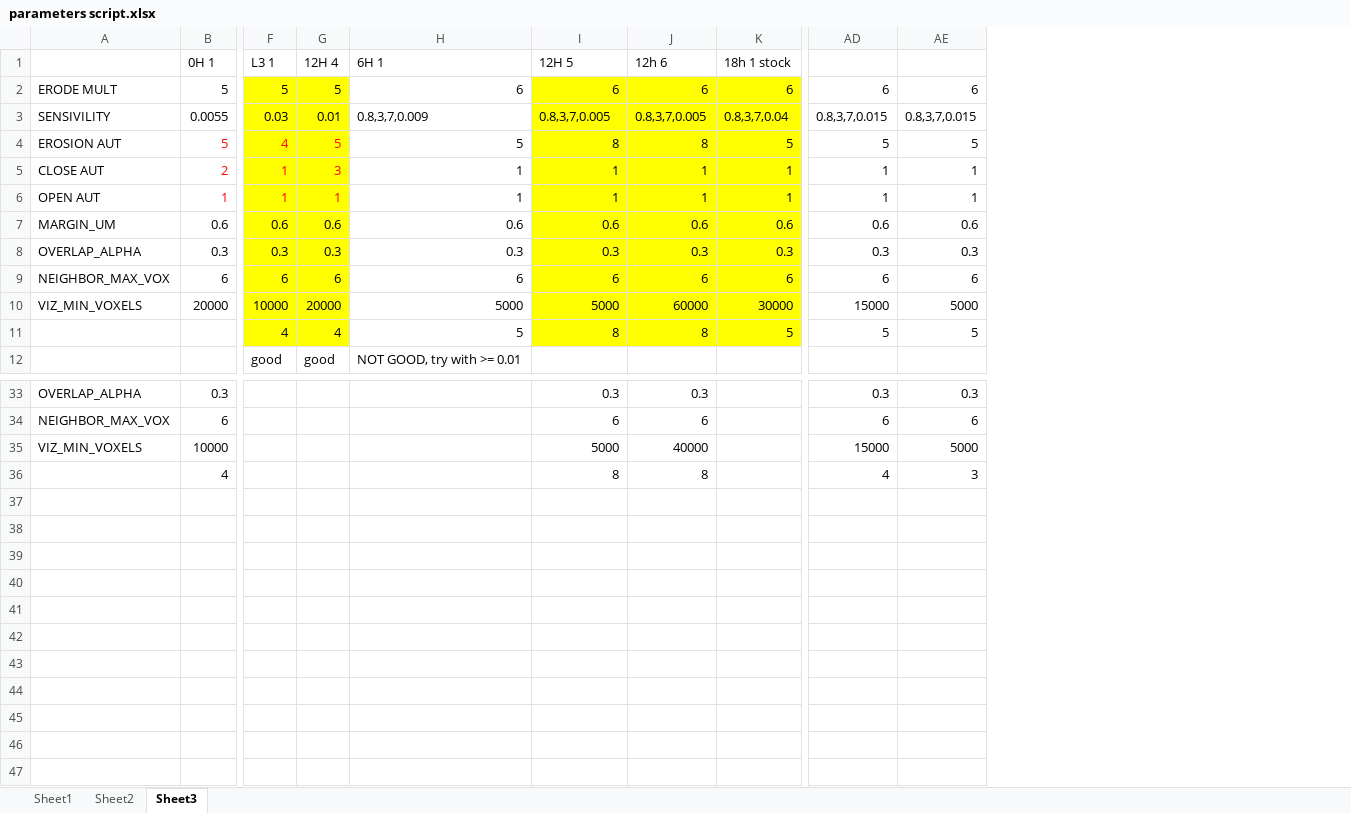
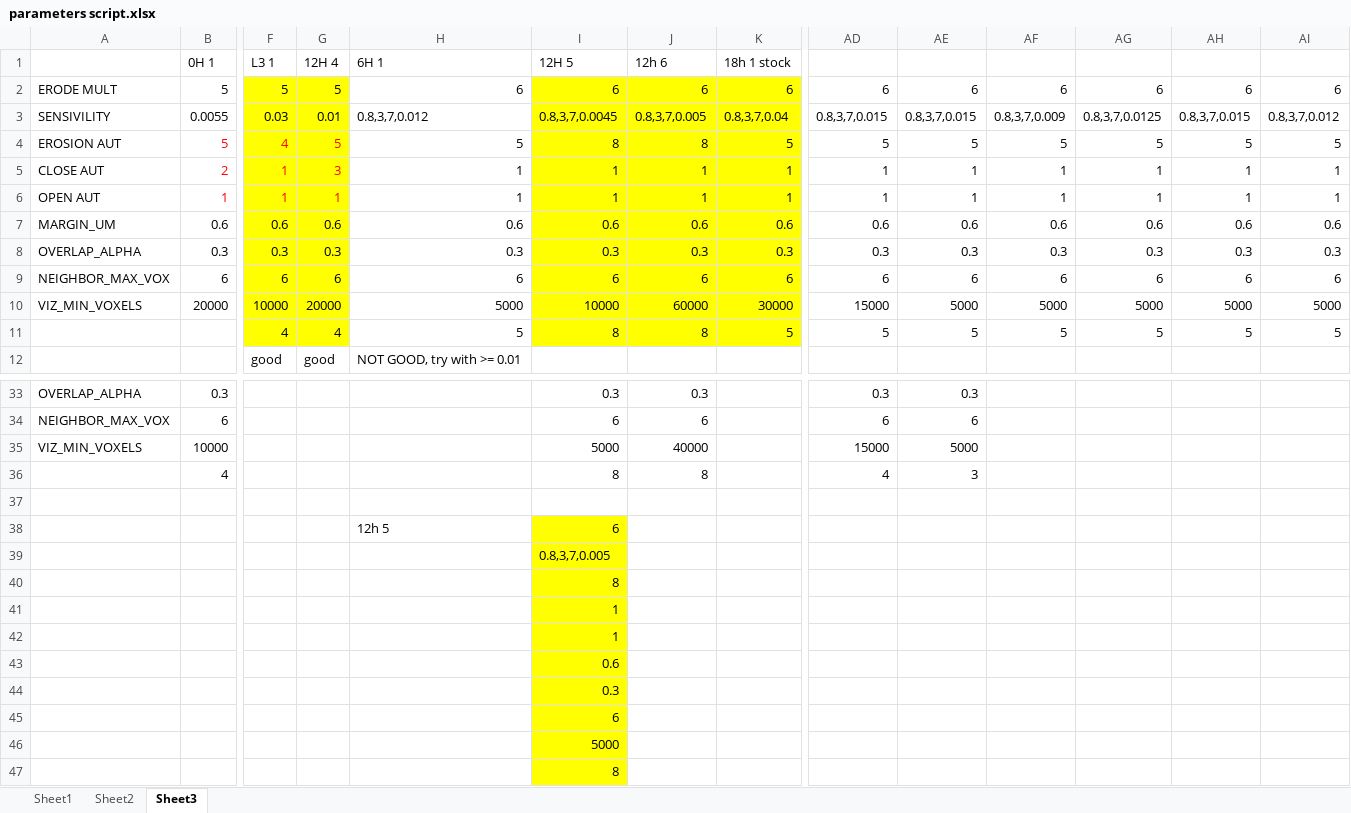
Before and after one commit to Nahuel88Ar/Lysosomes, an Excel workbook: parameters script.xlsx, sheet Sheet3, drawn as a sheet; only a part is shown, gaps mark what is left out; values as stored, in another font and other column widths than the file's, no borders; rows hold the shown columns only; the diff names each change by its address in the sheet, - before the commit and + after, or states it on an @@ line.

Commit message:
Add files via upload

```diff
--- a/parameters script.xlsx (sheet Sheet3)
+++ b/parameters script.xlsx (sheet Sheet3)
+column AF, rows 2-11: 6 | 0.8,3,7,0.009 | 5 | 1 | 1 | 0.6 | 0.3 | 6 | 5000 | 5
+column AG, rows 2-11: 6 | 0.8,3,7,0.0125 | 5 | 1 | 1 | 0.6 | 0.3 | 6 | 5000 | 5
+column AH, rows 2-11: 6 | 0.8,3,7,0.015 | 5 | 1 | 1 | 0.6 | 0.3 | 6 | 5000 | 5
+column AI, rows 2-11: 6 | 0.8,3,7,0.012 | 5 | 1 | 1 | 0.6 | 0.3 | 6 | 5000 | 5
-H3 (6H 1): 0.8,3,7,0.009
+H3 (6H 1): 0.8,3,7,0.012
-I3 (12H 5): 0.8,3,7,0.005
+I3 (12H 5): 0.8,3,7,0.0045
-I10 (12H 5): 5000
+I10 (12H 5): 10000
+row 37: (empty)
+row 38:  |  |  |  | 12h 5 | 6
+row 39:  |  |  |  |  | 0.8,3,7,0.005
+row 40:  |  |  |  |  | 8
+row 41:  |  |  |  |  | 1
+row 42:  |  |  |  |  | 1
+row 43:  |  |  |  |  | 0.6
+row 44:  |  |  |  |  | 0.3
+row 45:  |  |  |  |  | 6
+row 46:  |  |  |  |  | 5000
+row 47:  |  |  |  |  | 8
```
